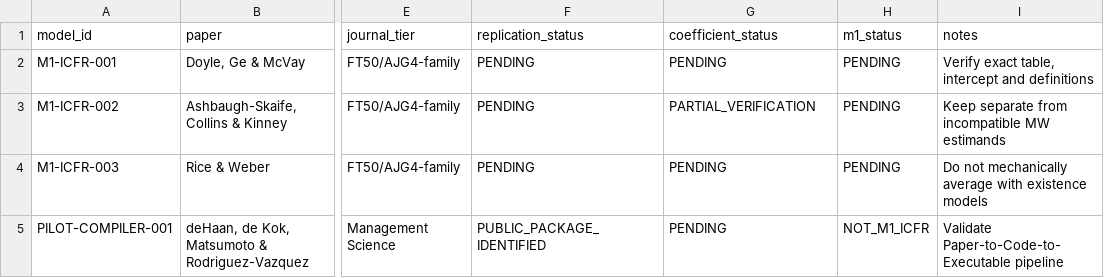
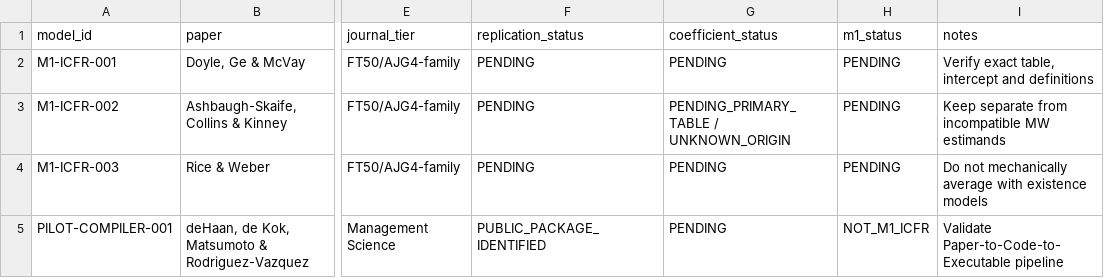
Before and after one commit to Saehon/Saeid-Homayoun, a CSV file: Lemon-ICFR-US/research/scientific-compute-reuse/model-registry.csv, drawn as a sheet; only a part is shown, gaps mark what is left out; the diff names each change by its address in the sheet, - before the commit and + after, or states it on an @@ line.

Commit message:
fix(ACK2007): align registry coefficient provenance

```diff
--- a/Lemon-ICFR-US/research/scientific-compute-reuse/model-registry.csv
+++ b/Lemon-ICFR-US/research/scientific-compute-reuse/model-registry.csv
-G3 (coefficient_status): PARTIAL_VERIFICATION
+G3 (coefficient_status): PENDING_PRIMARY_TABLE / UNKNOWN_ORIGIN
```
